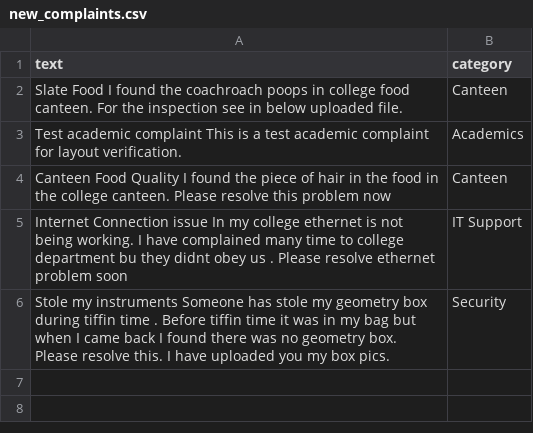
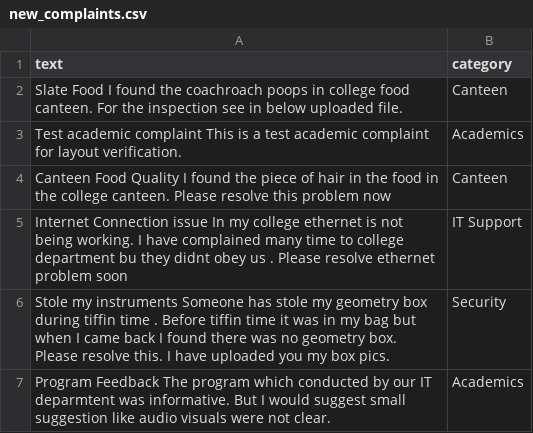
Before and after one commit to Cr7samiee/Student-Complainify, a CSV file: workspace/ComplaintMgmtSystem/TrainDataset/new_complaints.csv, drawn as a sheet.

```diff
--- a/workspace/ComplaintMgmtSystem/TrainDataset/new_complaints.csv
+++ b/workspace/ComplaintMgmtSystem/TrainDataset/new_complaints.csv
@@ -6 +6,2 @@ Internet Connection issue In my college ethernet is not being working. I have co
 Stole my instruments Someone has stole my geometry box during tiffin time . Before tiffin time it was in my bag but when I came back I found there was no geometry box. Please resolve this. I have uploaded you my box pics.,Security
+Program Feedback The program which conducted by our IT deparmtent was informative. But I would suggest small suggestion like audio visuals were not clear.,Academics
```
Also changed, not shown: 1 other file.
